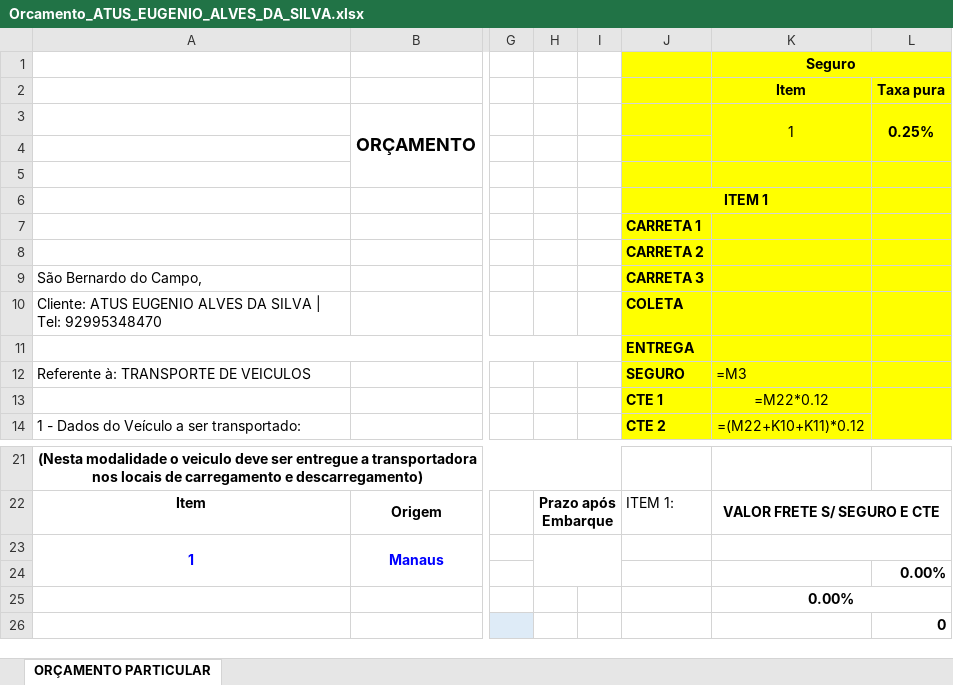
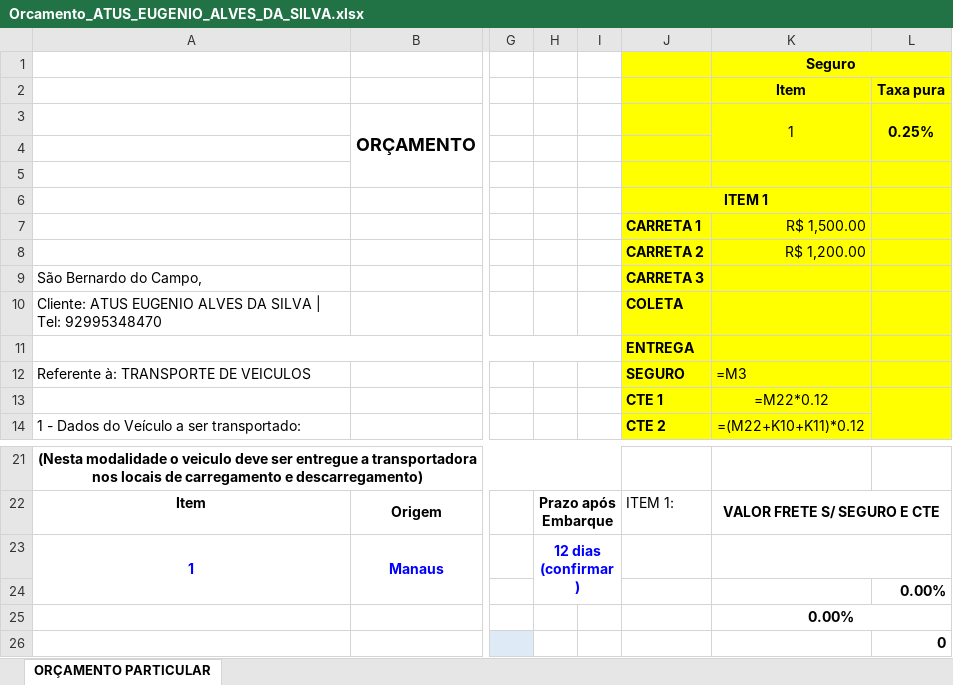
Before and after one commit to odetefretes-cell/orcamentos-rd, an Excel workbook: orcamentos_gerados/Orcamento_ATUS_EUGENIO_ALVES_DA_SILVA.xlsx, sheet ORÇAMENTO PARTICULAR, drawn as a sheet; only a part is shown, gaps mark what is left out; values as stored, in another font and other column widths than the file's, no borders; formulas without a stored value are shown as written; the diff names each change by its address in the sheet, - before the commit and + after, or states it on an @@ line.

```diff
--- a/orcamentos_gerados/Orcamento_ATUS_EUGENIO_ALVES_DA_SILVA.xlsx (sheet ORÇAMENTO PARTICULAR)
+++ b/orcamentos_gerados/Orcamento_ATUS_EUGENIO_ALVES_DA_SILVA.xlsx (sheet ORÇAMENTO PARTICULAR)
-K7 (Item): (empty)
+K7 (Item): R$ 1,500.00
-K8 (Item): (empty)
+K8 (Item): R$ 1,200.00
-H23: (empty)
+H23: 12 dias (confirmar)
```
Also changed, not shown: orcamentos_gerados/Orcamento_Gebson_Ferreira_da_Rocha_J_nior.xlsx, orcamentos_gerados/Orcamento_HENRIQUE.xlsx, 8 other files.
